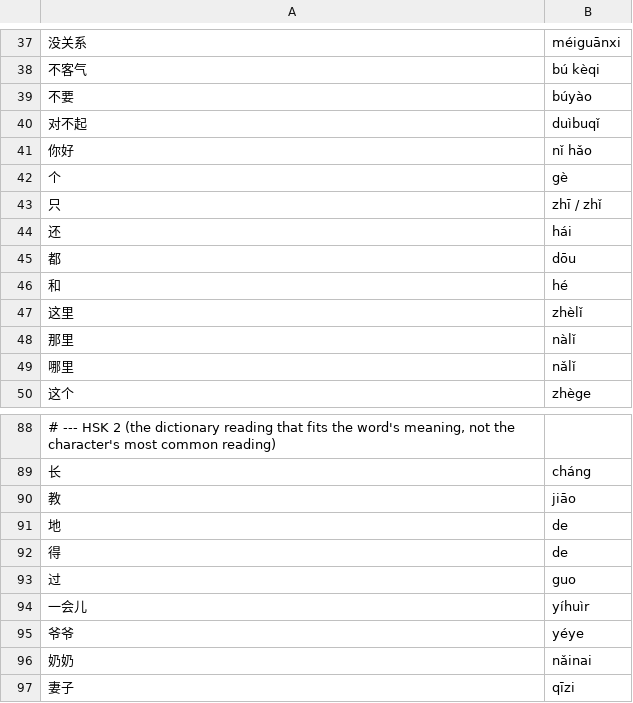
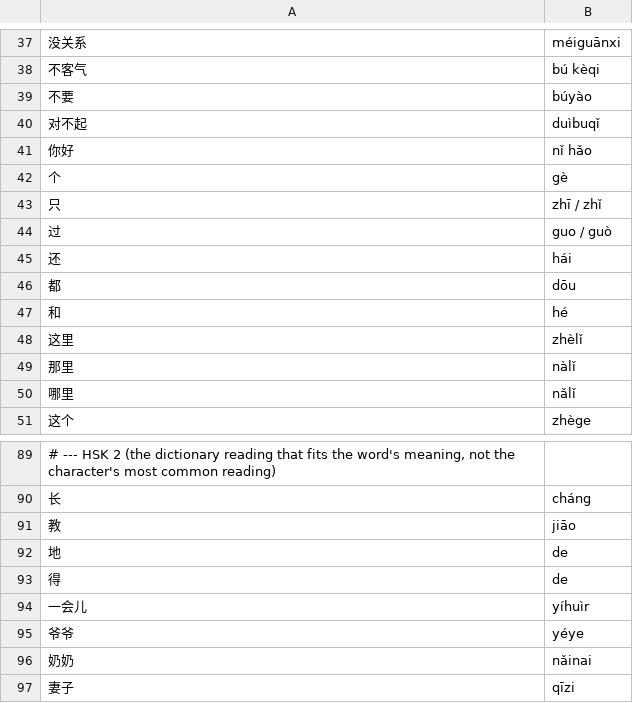
Before and after one commit to alvinyu20/hsk-path, a TSV file: content/pinyin-overrides.tsv, drawn as a sheet; only a part is shown, gaps mark what is left out; removed rows and columns are numbered as before the commit, all else as after; the diff names each change by its address in the sheet, - before the commit and + after, or states it on an @@ line.

```diff
--- a/content/pinyin-overrides.tsv
+++ b/content/pinyin-overrides.tsv
+row 44: 过 | guo / guò
-row 93: 过 | guo
```
Also changed, not shown: 6 other files.
